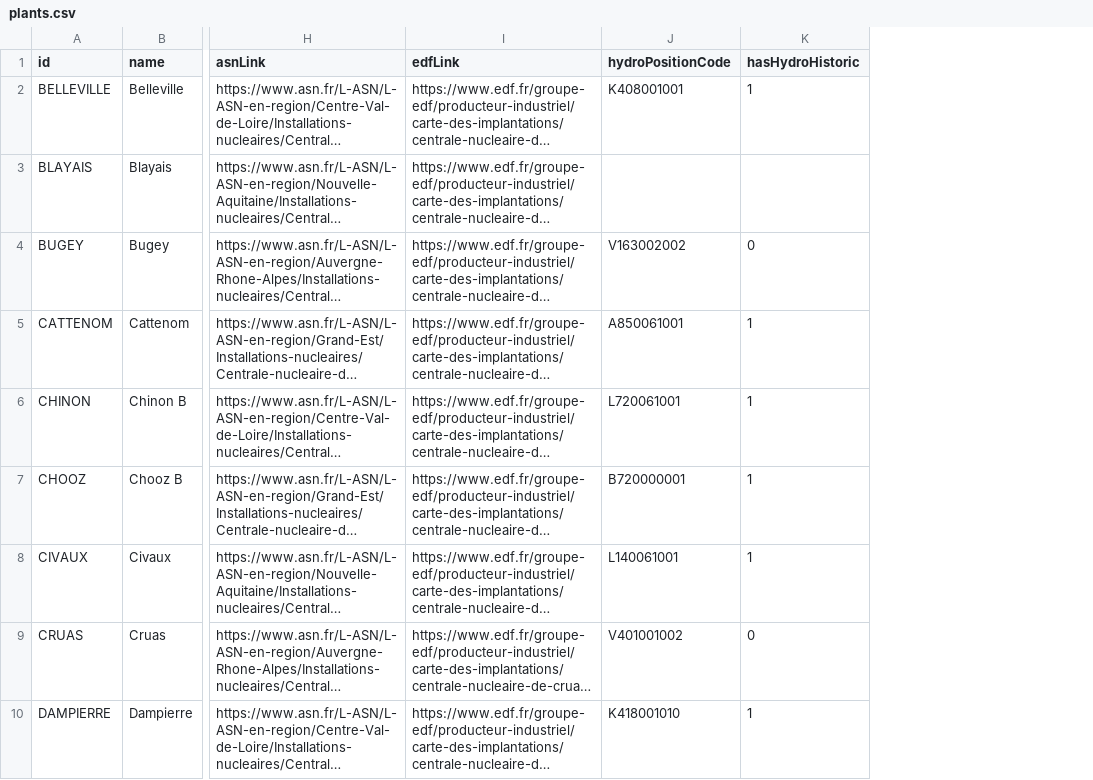
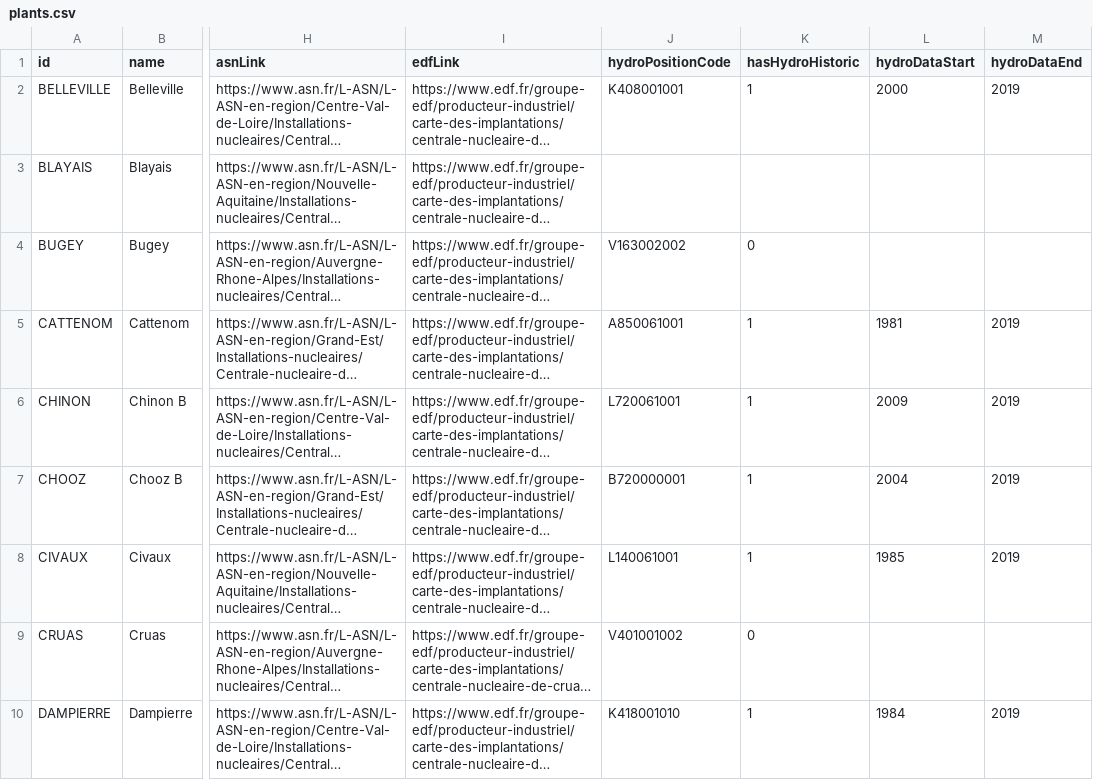
Before and after one commit to ewoken/nuclear-monitor-backend, a CSV file: src/data/plants.csv, drawn as a sheet; only a part is shown, gaps mark what is left out; long unchanged cells end in …; the diff names each change by its address in the sheet, - before the commit and + after, or states it on an @@ line.

```diff
--- a/src/data/plants.csv
+++ b/src/data/plants.csv
+column L (hydroDataStart), rows 2-10: 2000 |  |  | 1981 | 2009 | 2004 | 1985 |  | 1984
+column M (hydroDataEnd), rows 2-10: 2019 |  |  | 2019 | 2019 | 2019 | 2019 |  | 2019
```
Also changed, not shown: 1 other file.
